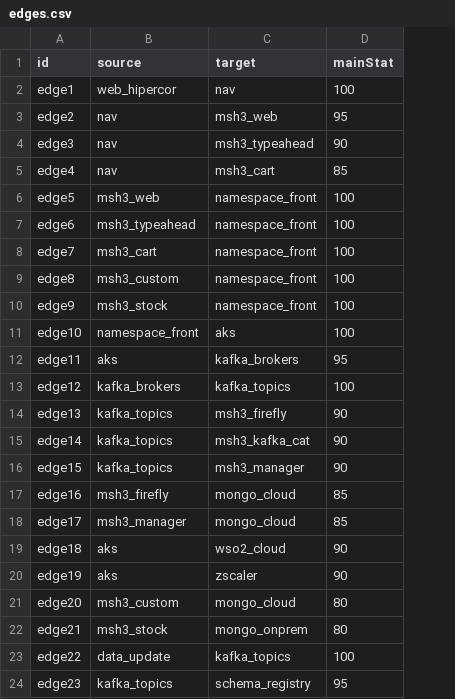
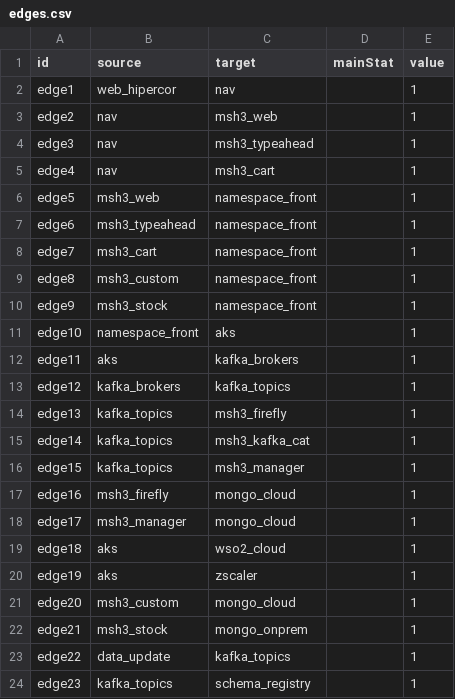
Before and after one commit to albert0fg/nodegraph-test, a CSV file: edges.csv, drawn as a sheet; the diff names each change by its address in the sheet, - before the commit and + after, or states it on an @@ line.

Commit message:
Update edges.csv

```diff
--- a/edges.csv
+++ b/edges.csv
+column E (value), rows 2-24: all 1
-D2 (mainStat): 100
+D2 (mainStat): (empty)
-D3 (mainStat): 95
+D3 (mainStat): (empty)
-D4 (mainStat): 90
+D4 (mainStat): (empty)
-D5 (mainStat): 85
+D5 (mainStat): (empty)
-D6:D11 (mainStat): 100
+D6:D11 (mainStat): (empty)
-D12 (mainStat): 95
+D12 (mainStat): (empty)
-D13 (mainStat): 100
+D13 (mainStat): (empty)
-D14:D16 (mainStat): 90
+D14:D16 (mainStat): (empty)
-D17:D18 (mainStat): 85
+D17:D18 (mainStat): (empty)
-D19:D20 (mainStat): 90
+D19:D20 (mainStat): (empty)
-D21:D22 (mainStat): 80
+D21:D22 (mainStat): (empty)
-D23 (mainStat): 100
+D23 (mainStat): (empty)
-D24 (mainStat): 95
+D24 (mainStat): (empty)
```
